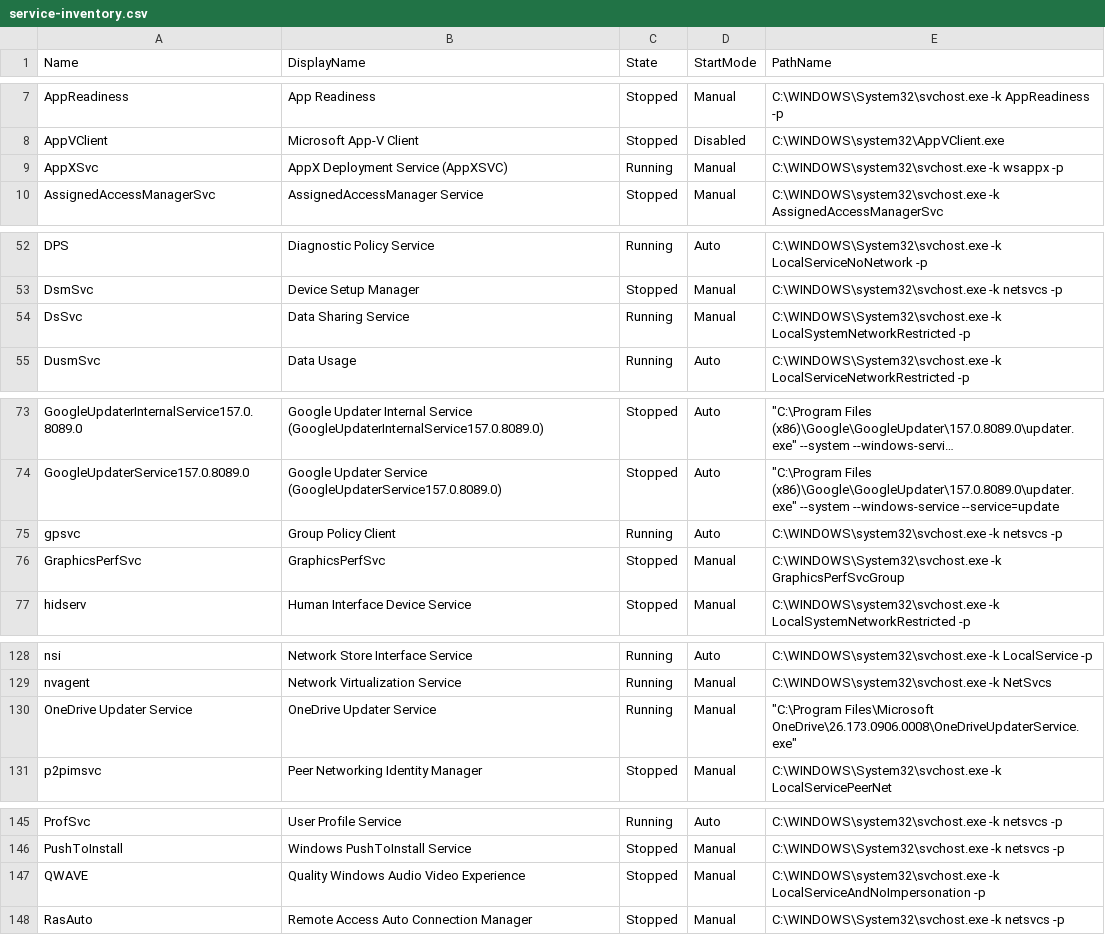
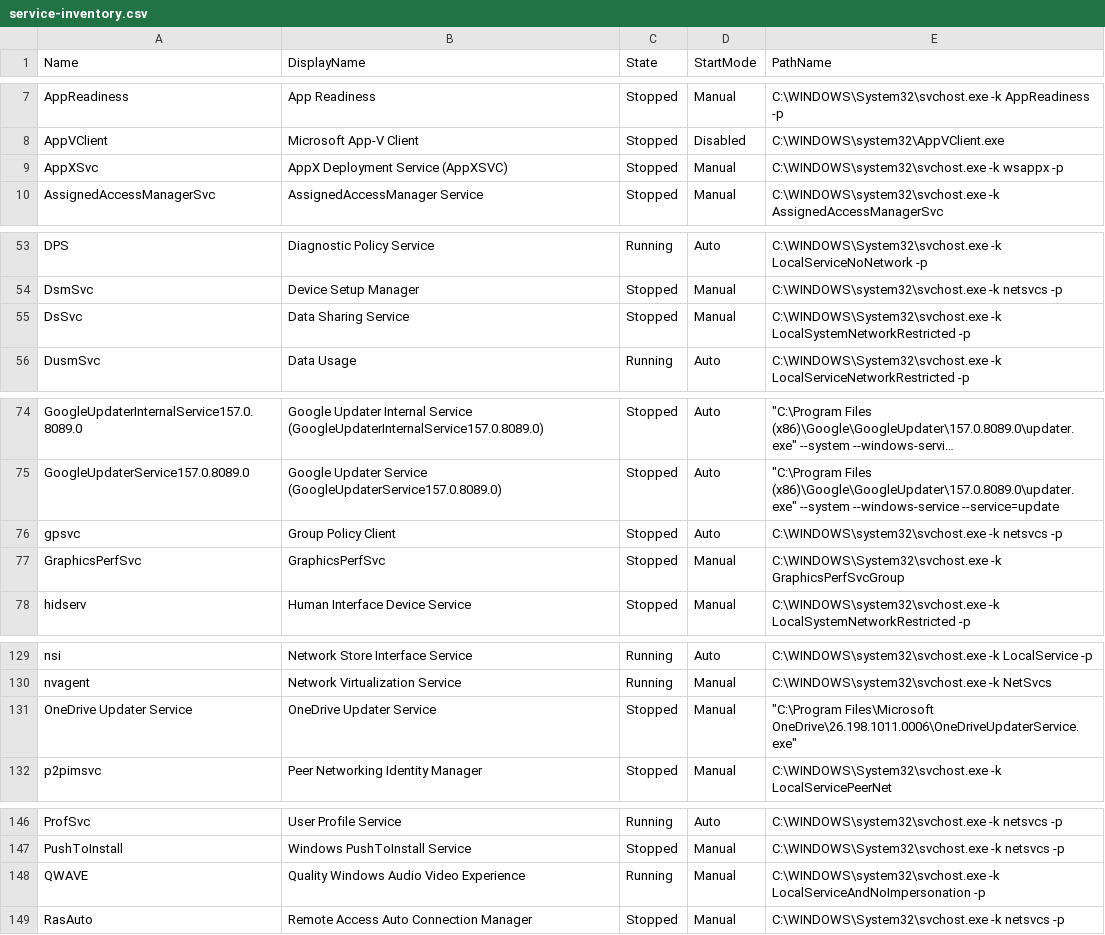
Before and after one commit to Priya1364/windows-endpoint-security-monitoring, a CSV file: Logs/service-inventory.csv, drawn as a sheet; only a part is shown, gaps mark what is left out; long unchanged cells end in …; the diff covers the shown part only.

```diff
--- a/Logs/service-inventory.csv
+++ b/Logs/service-inventory.csv
@@ -8,3 +8,3 @@
 "AppVClient","Microsoft App-V Client","Stopped","Disabled","C:\WINDOWS\system32\AppVClient.exe"
-"AppXSvc","AppX Deployment Service (AppXSVC)","Running","Manual","C:\WINDOWS\system32\svchost.exe -k wsappx -p"
+"AppXSvc","AppX Deployment Service (AppXSVC)","Stopped","Manual","C:\WINDOWS\system32\svchost.exe -k wsappx -p"
 "AssignedAccessManagerSvc","AssignedAccessManager Service","Stopped","Manual","C:\WINDOWS\system32\svchost.exe -k AssignedAccessManagerSvc"
@@ -53,3 +54,3 @@
 "DsmSvc","Device Setup Manager","Stopped","Manual","C:\WINDOWS\system32\svchost.exe -k netsvcs -p"
-"DsSvc","Data Sharing Service","Running","Manual","C:\WINDOWS\System32\svchost.exe -k LocalSystemNetworkRestricted -p"
+"DsSvc","Data Sharing Service","Stopped","Manual","C:\WINDOWS\System32\svchost.exe -k LocalSystemNetworkRestricted -p"
 "DusmSvc","Data Usage","Running","Auto","C:\WINDOWS\System32\svchost.exe -k LocalServiceNetworkRestricted -p"
@@ -74,3 +75,3 @@
 "GoogleUpdaterService157.0.8089.0","Google Updater Service (GoogleUpdaterService157.0.8089.0)","Stopped","Auto","""C:\Program Files (x86)\Google\GoogleUpdater\157.0.8089.0\updater.exe"" --system --windows-service --service=update"
-"gpsvc","Group Policy Client","Running","Auto","C:\WINDOWS\system32\svchost.exe -k netsvcs -p"
+"gpsvc","Group Policy Client","Stopped","Auto","C:\WINDOWS\system32\svchost.exe -k netsvcs -p"
 "GraphicsPerfSvc","GraphicsPerfSvc","Stopped","Manual","C:\WINDOWS\System32\svchost.exe -k GraphicsPerfSvcGroup"
@@ -129,3 +130,3 @@
 "nvagent","Network Virtualization Service","Running","Manual","C:\WINDOWS\system32\svchost.exe -k NetSvcs"
-"OneDrive Updater Service","OneDrive Updater Service","Running","Manual","""C:\Program Files\Microsoft OneDrive\26.173.0906.0008\OneDriveUpdaterService.exe"""
+"OneDrive Updater Service","OneDrive Updater Service","Stopped","Manual","""C:\Program Files\Microsoft OneDrive\26.198.1011.0006\OneDriveUpdaterService.exe"""
 "p2pimsvc","Peer Networking Identity Manager","Stopped","Manual","C:\WINDOWS\System32\svchost.exe -k LocalServicePeerNet"
@@ -146,3 +147,3 @@
 "PushToInstall","Windows PushToInstall Service","Stopped","Manual","C:\WINDOWS\System32\svchost.exe -k netsvcs -p"
-"QWAVE","Quality Windows Audio Video Experience","Stopped","Manual","C:\WINDOWS\system32\svchost.exe -k LocalServiceAndNoImpersonation -p"
+"QWAVE","Quality Windows Audio Video Experience","Running","Manual","C:\WINDOWS\system32\svchost.exe -k LocalServiceAndNoImpersonation -p"
 "RasAuto","Remote Access Auto Connection Manager","Stopped","Manual","C:\WINDOWS\System32\svchost.exe -k netsvcs -p"
```
Also changed, not shown: 1 added row and 52 edited cells elsewhere in this file, Logs/process-inventory.csv, 19 other files.
